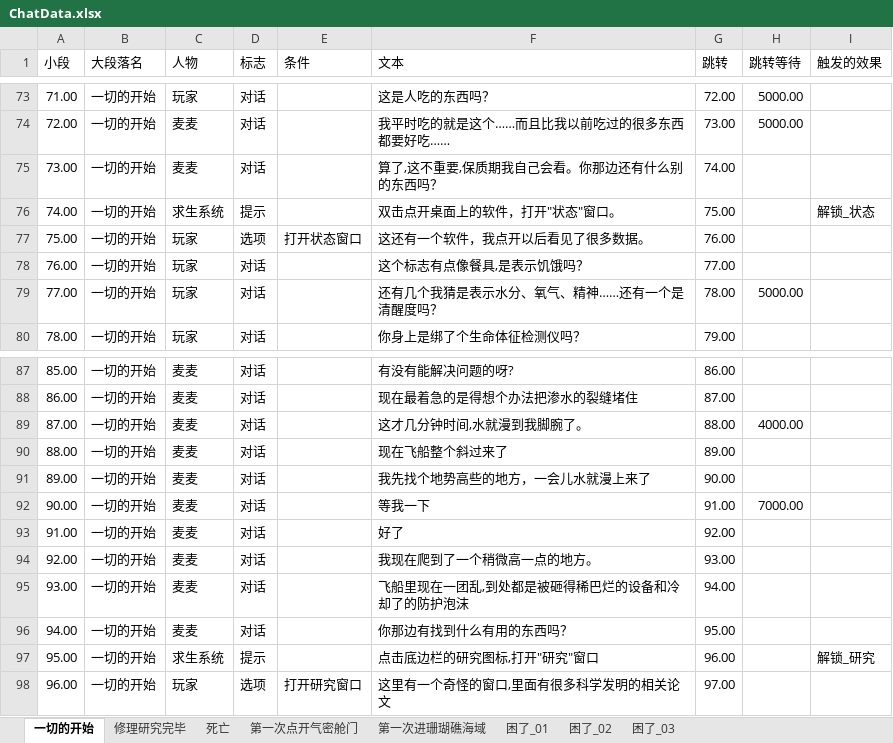
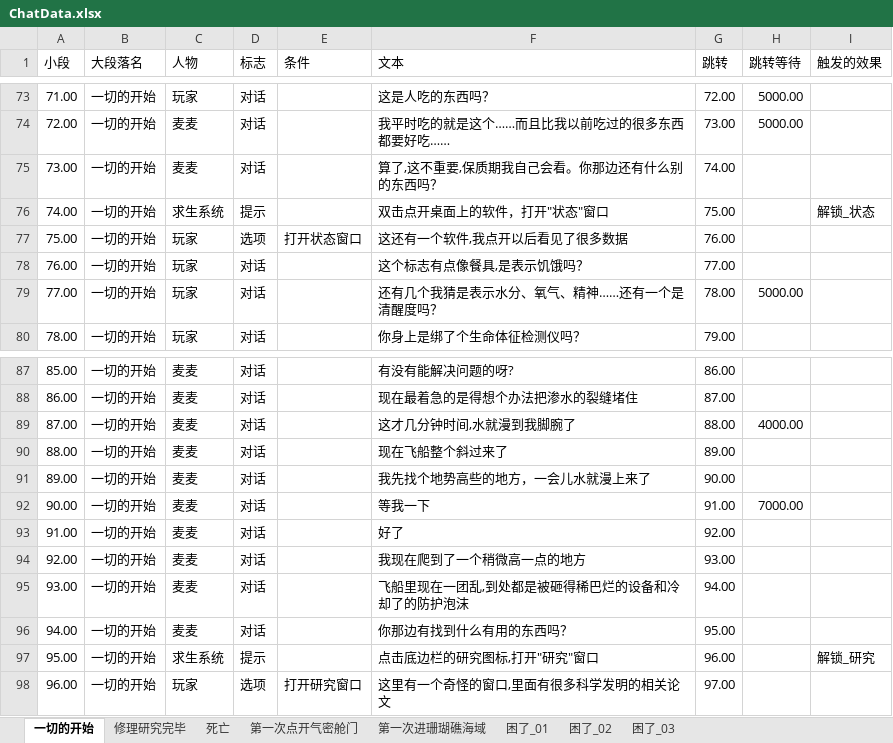
Before and after one commit to Cindyxj1011001101/WindowsSurvival, an Excel workbook: Assets/StreamingAssets/Excel/ChatData.xlsx, sheet 一切的开始, drawn as a sheet; only a part is shown, gaps mark what is left out; values as stored, in another font and other column widths than the file's, no borders; the diff names each change by its address in the sheet, - before the commit and + after, or states it on an @@ line.

```diff
--- a/Assets/StreamingAssets/Excel/ChatData.xlsx (sheet 一切的开始)
+++ b/Assets/StreamingAssets/Excel/ChatData.xlsx (sheet 一切的开始)
-F76 (文本): 双击点开桌面上的软件，打开"状态"窗口。
+F76 (文本): 双击点开桌面上的软件，打开"状态"窗口
-F77 (文本): 这还有一个软件，我点开以后看见了很多数据。
+F77 (文本): 这还有一个软件,我点开以后看见了很多数据
-F89 (文本): 这才几分钟时间,水就漫到我脚腕了。
+F89 (文本): 这才几分钟时间,水就漫到我脚腕了
-F94 (文本): 我现在爬到了一个稍微高一点的地方。
+F94 (文本): 我现在爬到了一个稍微高一点的地方
```
Also changed, not shown: sheet 修理研究完毕.
